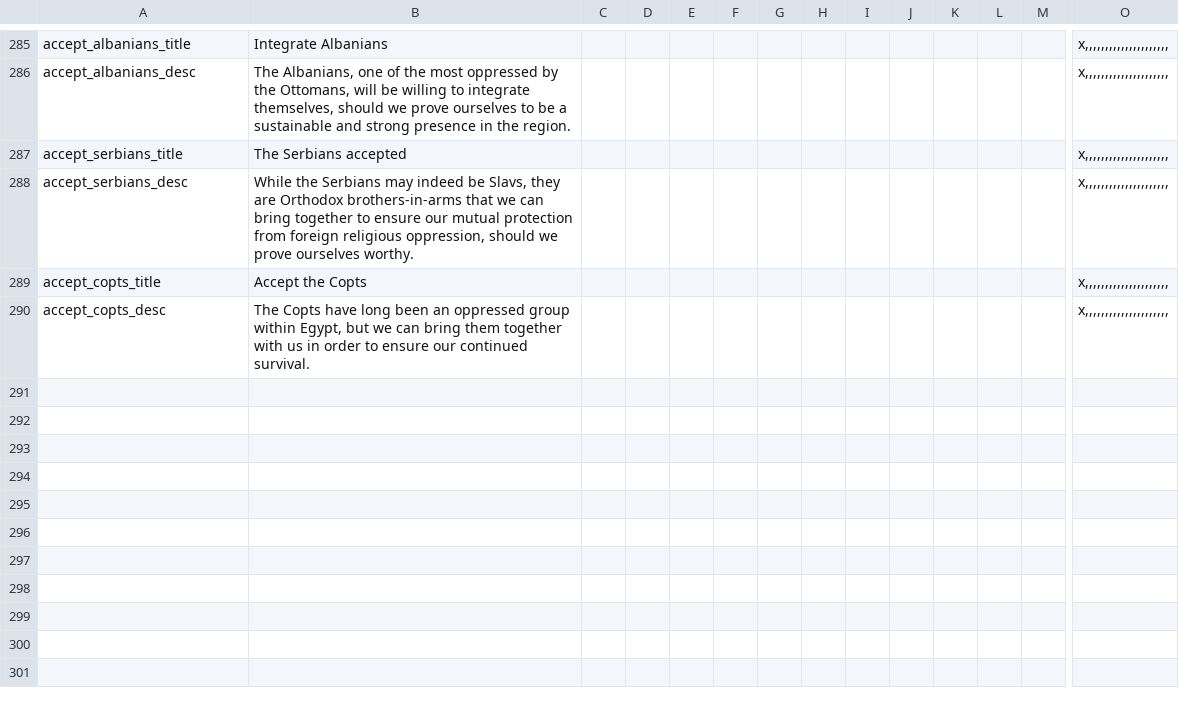
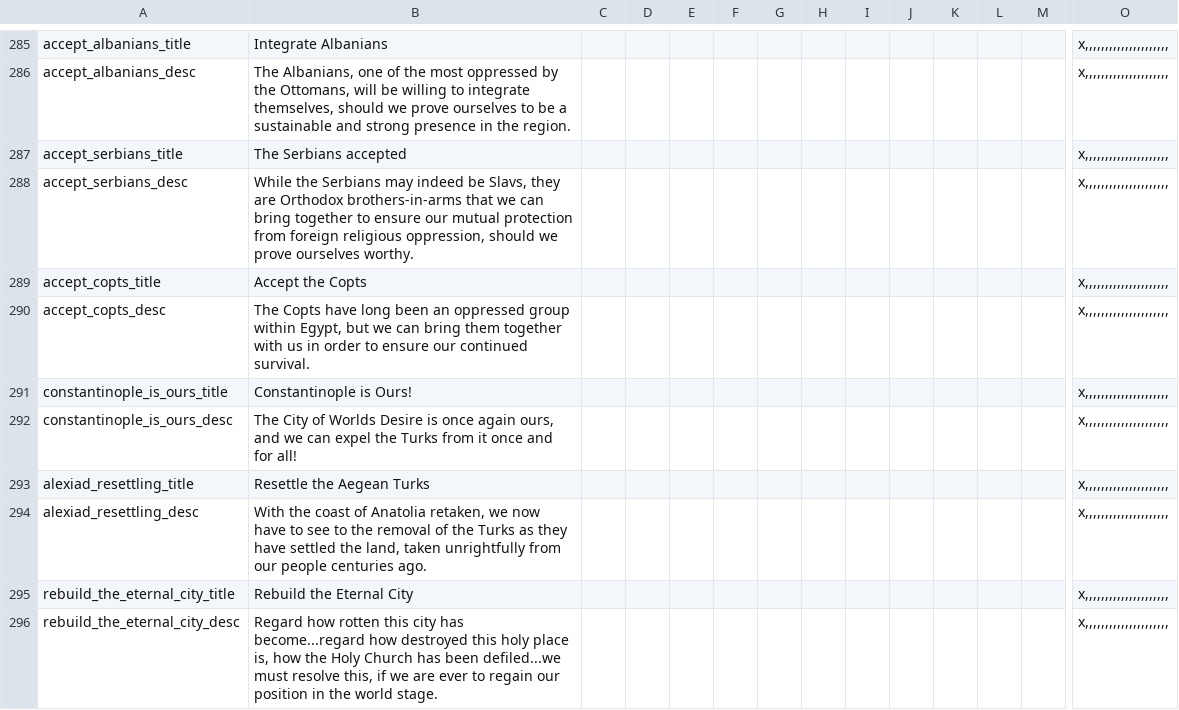
Before and after one commit to Nobrenium/Napoleons-Legacy-Revitalized, a CSV file: Napoleon's Legacy/localisation/00_NPL_decisions.csv, drawn as a sheet; only a part is shown, gaps mark what is left out; rows hold the shown columns only; the diff names each change by its address in the sheet, - before the commit and + after, or states it on an @@ line.

Commit message:
Update 00_NPL_decisions.csv

```diff
--- a/Napoleon's Legacy/localisation/00_NPL_decisions.csv
+++ b/Napoleon's Legacy/localisation/00_NPL_decisions.csv
+row 291: constantinople_is_ours_title | Constantinople is Ours! |  |  |  |  |  |  |  |  |  |  |  | x,,,,,,,,,,,,,,,,,,,,,
+row 292: constantinople_is_ours_desc | The City of Worlds Desire is once again ours, and we can expel the Turks from it once and for all! |  |  |  |  |  |  |  |  |  |  |  | x,,,,,,,,,,,,,,,,,,,,,
+row 293: alexiad_resettling_title | Resettle the Aegean Turks |  |  |  |  |  |  |  |  |  |  |  | x,,,,,,,,,,,,,,,,,,,,,
+row 294: alexiad_resettling_desc | With the coast of Anatolia retaken, we now have to see to the removal of the Turks as they have settled the land, taken unrightfully from our people centuries ago. |  |  |  |  |  |  |  |  |  |  |  | x,,,,,,,,,,,,,,,,,,,,,
+row 295: rebuild_the_eternal_city_title | Rebuild the Eternal City |  |  |  |  |  |  |  |  |  |  |  | x,,,,,,,,,,,,,,,,,,,,,
+row 296: rebuild_the_eternal_city_desc | Regard how rotten this city has become...regard how destroyed this holy place is, how the Holy Church has been defiled...we must resolve this, if we are ever to regain our position in the world stage. |  |  |  |  |  |  |  |  |  |  |  | x,,,,,,,,,,,,,,,,,,,,,
```
